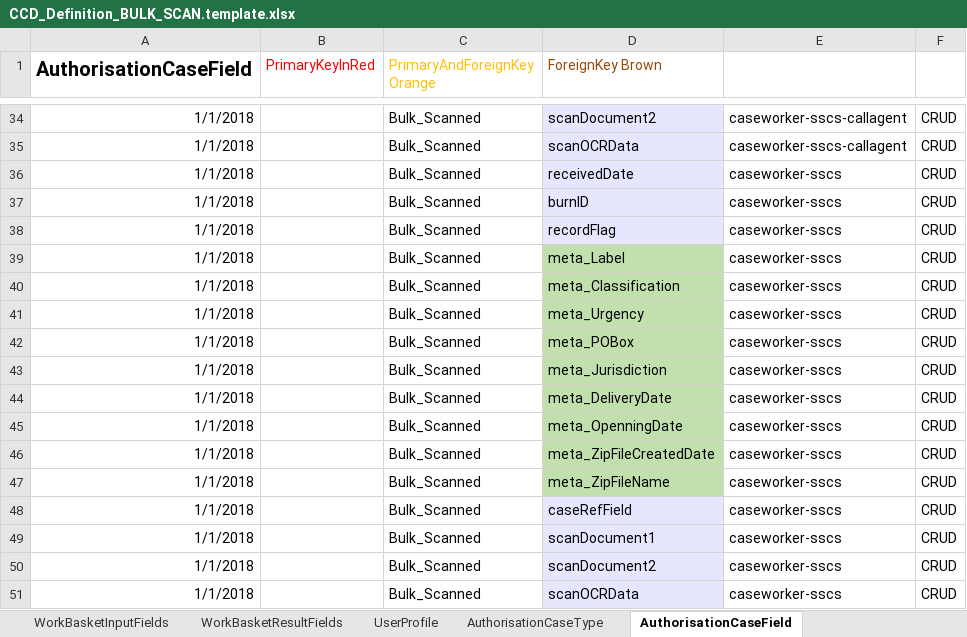
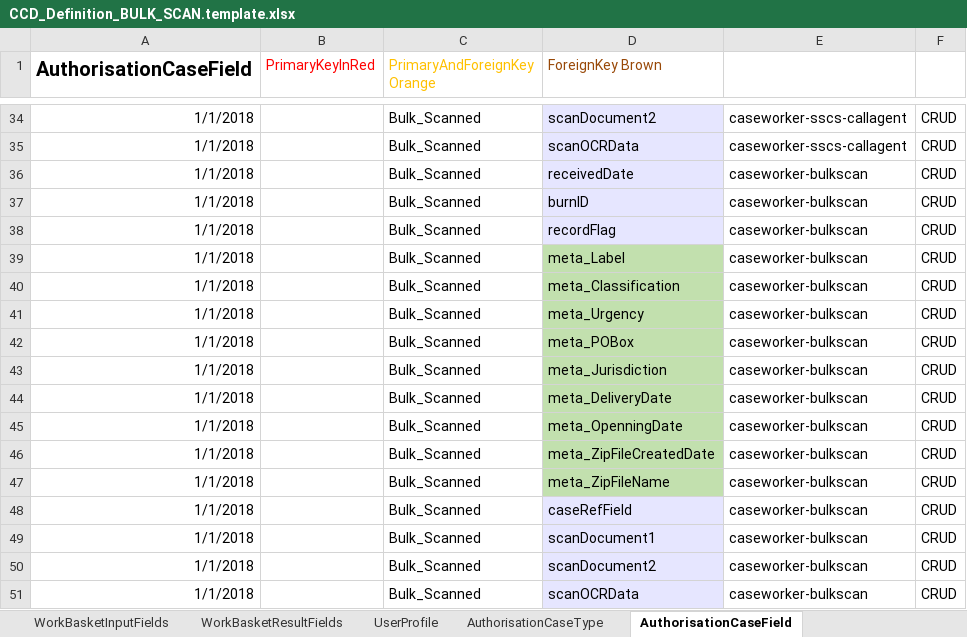
Before and after one commit to msl8r/bulk-scan-shared-infrastructure, an Excel workbook: docker/ccd-definition-import/data/CCD_Definition_BULK_SCAN.template.xlsx, sheet AuthorisationCaseField, drawn as a sheet; only a part is shown, gaps mark what is left out; values as stored, in another font and other column widths than the file's, no borders; the diff names each change by its address in the sheet, - before the commit and + after, or states it on an @@ line.

Commit message:
Bulkscan caseworker for CCD (#15)
* caseworker-bulkscan ccd role + user

* Update readme

* Remove password

* Update readme with how to set up user password

* Update user key

* Set password for local user

* Remove unused roles

```diff
--- a/docker/ccd-definition-import/data/CCD_Definition_BULK_SCAN.template.xlsx (sheet AuthorisationCaseField)
+++ b/docker/ccd-definition-import/data/CCD_Definition_BULK_SCAN.template.xlsx (sheet AuthorisationCaseField)
-E36:E51: caseworker-sscs
+E36:E51: caseworker-bulkscan
```
Also changed, not shown: sheet AuthorisationCaseEvent, sheet AuthorisationCaseState, sheet AuthorisationCaseType, sheet Jurisdiction, sheet CaseType, sheet UserProfile, 3 other files.
